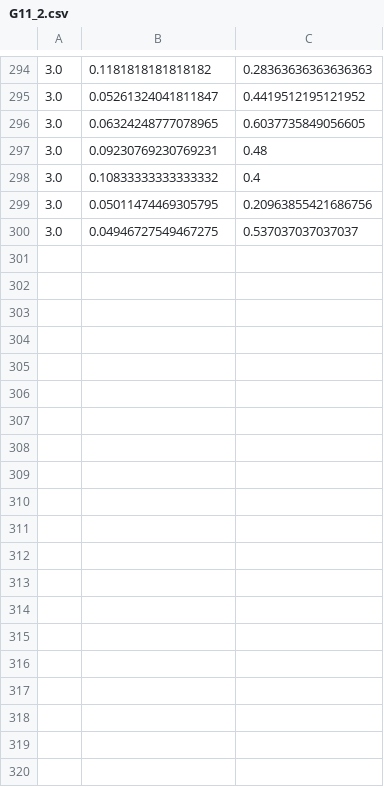
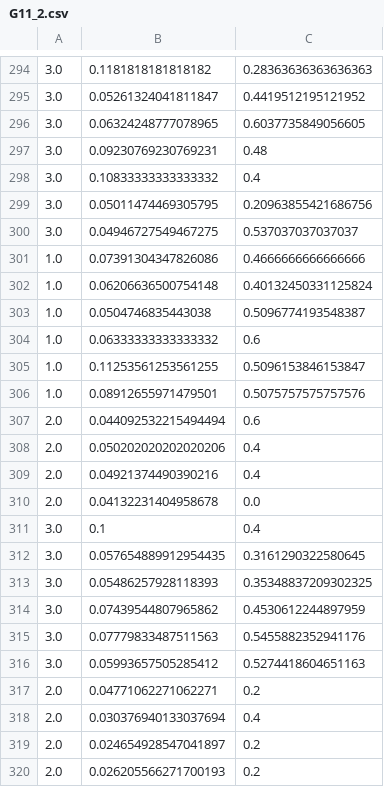
Before and after one commit to ansh1302/Agent-Battles, a CSV file: G11_2.csv, drawn as a sheet; only a part is shown, gaps mark what is left out; the diff covers the shown part only; the diff names each change by its address in the sheet, - before the commit and + after, or states it on an @@ line.

```diff
--- a/G11_2.csv
+++ b/G11_2.csv
+row 301: 1.0 | 0.07391304347826086 | 0.4666666666666666
+row 302: 1.0 | 0.06206636500754148 | 0.40132450331125824
+row 303: 1.0 | 0.0504746835443038 | 0.5096774193548387
+row 304: 1.0 | 0.06333333333333332 | 0.6
+row 305: 1.0 | 0.11253561253561255 | 0.5096153846153847
+row 306: 1.0 | 0.08912655971479501 | 0.5075757575757576
+row 307: 2.0 | 0.044092532215494494 | 0.6
+row 308: 2.0 | 0.050202020202020206 | 0.4
+row 309: 2.0 | 0.04921374490390216 | 0.4
+row 310: 2.0 | 0.04132231404958678 | 0.0
+row 311: 3.0 | 0.1 | 0.4
+row 312: 3.0 | 0.057654889912954435 | 0.3161290322580645
+row 313: 3.0 | 0.05486257928118393 | 0.35348837209302325
+row 314: 3.0 | 0.07439544807965862 | 0.4530612244897959
+row 315: 3.0 | 0.07779833487511563 | 0.5455882352941176
+row 316: 3.0 | 0.05993657505285412 | 0.5274418604651163
+row 317: 2.0 | 0.04771062271062271 | 0.2
+row 318: 2.0 | 0.030376940133037694 | 0.4
+row 319: 2.0 | 0.024654928547041897 | 0.2
+row 320: 2.0 | 0.026205566271700193 | 0.2
```
Also changed, not shown: 19 added rows elsewhere in this file, 9 other files.
